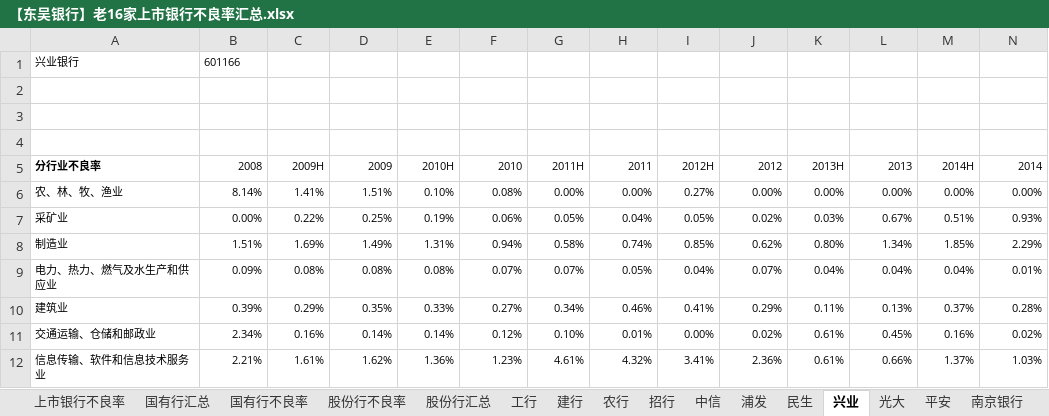
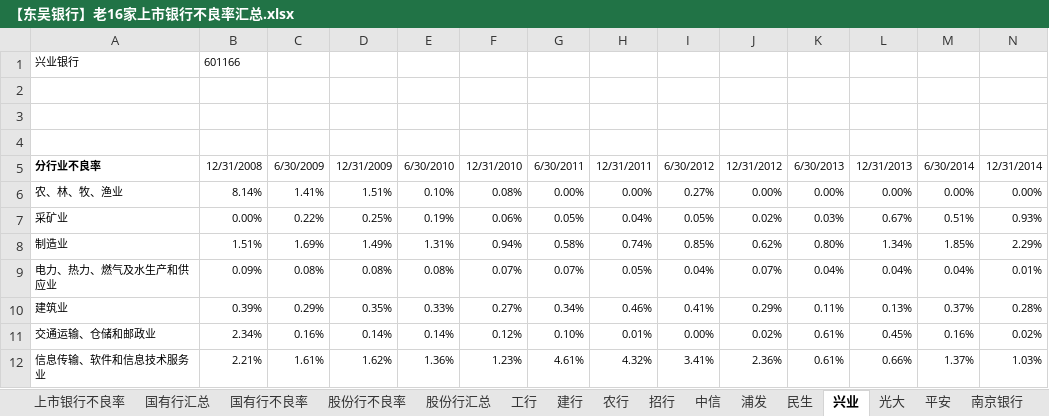
Before and after one commit to SoochowSecurityBank/SCCBank, an Excel workbook: 资产质量相关/【东吴银行】老16家上市银行不良率汇总.xlsx, sheet 兴业, drawn as a sheet; only a part is shown; values as stored, in another font and other column widths than the file's, no borders; charts and pictures not drawn; removed rows and columns are numbered as before the commit, all else as after; rows hold the shown columns only; the diff names each change by its address in the sheet, - before the commit and + after, or states it on an @@ line.

```diff
--- a/资产质量相关/【东吴银行】老16家上市银行不良率汇总.xlsx (sheet 兴业)
+++ b/资产质量相关/【东吴银行】老16家上市银行不良率汇总.xlsx (sheet 兴业)
-row 5: 分行业不良率 | 2008 | 2009H | 2009 | 2010H | 2010 | 2011H | 2011 | 2012H | 2012 | 2013H | 2013 | 2014H | 2014
+row 5: 分行业不良率 | 12/31/2008 | 6/30/2009 | 12/31/2009 | 6/30/2010 | 12/31/2010 | 6/30/2011 | 12/31/2011 | 6/30/2012 | 12/31/2012 | 6/30/2013 | 12/31/2013 | 6/30/2014 | 12/31/2014
```
Also changed, not shown: sheet OUTPUT, sheet 南京银行, sheet 平安, sheet 国有行不良率, sheet 光大, sheet 上市银行不良率, 1 more sheet, charts or pictures.
